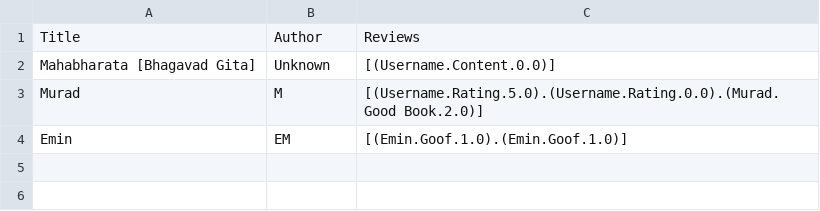
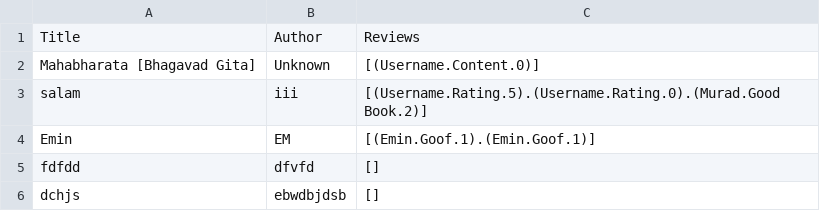
Before and after one commit to ADA-SITE-CSCI-1202/team-project-team-1, a CSV file: Data/general.csv, drawn as a sheet.

```diff
--- a/Data/general.csv
+++ b/Data/general.csv
@@ -1,4 +1,6 @@
 Title,Author,Reviews
-Mahabharata [Bhagavad Gita],Unknown,[(Username.Content.0.0)]
-Murad,M,[(Username.Rating.5.0).(Username.Rating.0.0).(Murad.Good Book.2.0)]
-Emin,EM,[(Emin.Goof.1.0).(Emin.Goof.1.0)]
+Mahabharata [Bhagavad Gita],Unknown,[(Username.Content.0)]
+salam,iii,[(Username.Rating.5).(Username.Rating.0).(Murad.Good Book.2)]
+Emin,EM,[(Emin.Goof.1).(Emin.Goof.1)]
+fdfdd,dfvfd,[]
+dchjs,ebwdbjdsb,[]
```
Also changed, not shown: 4 other files.
